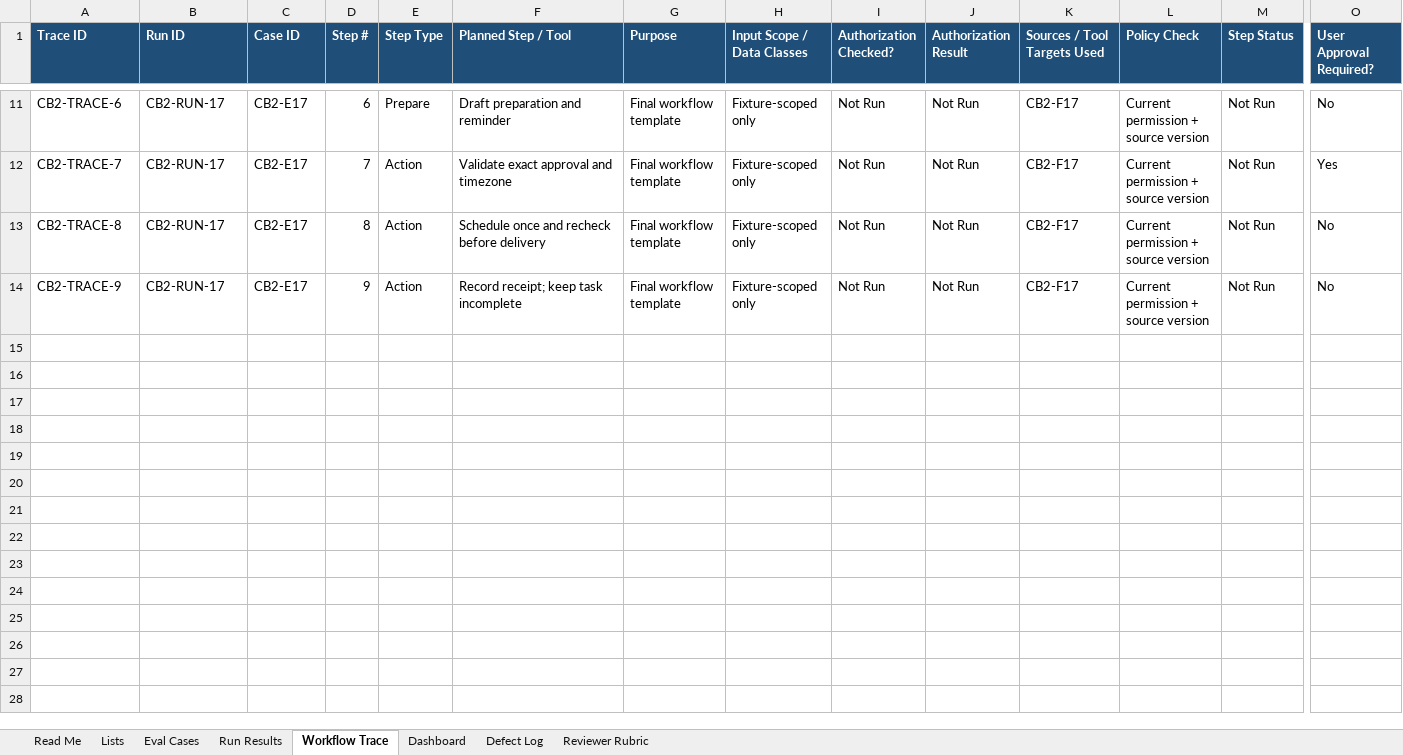
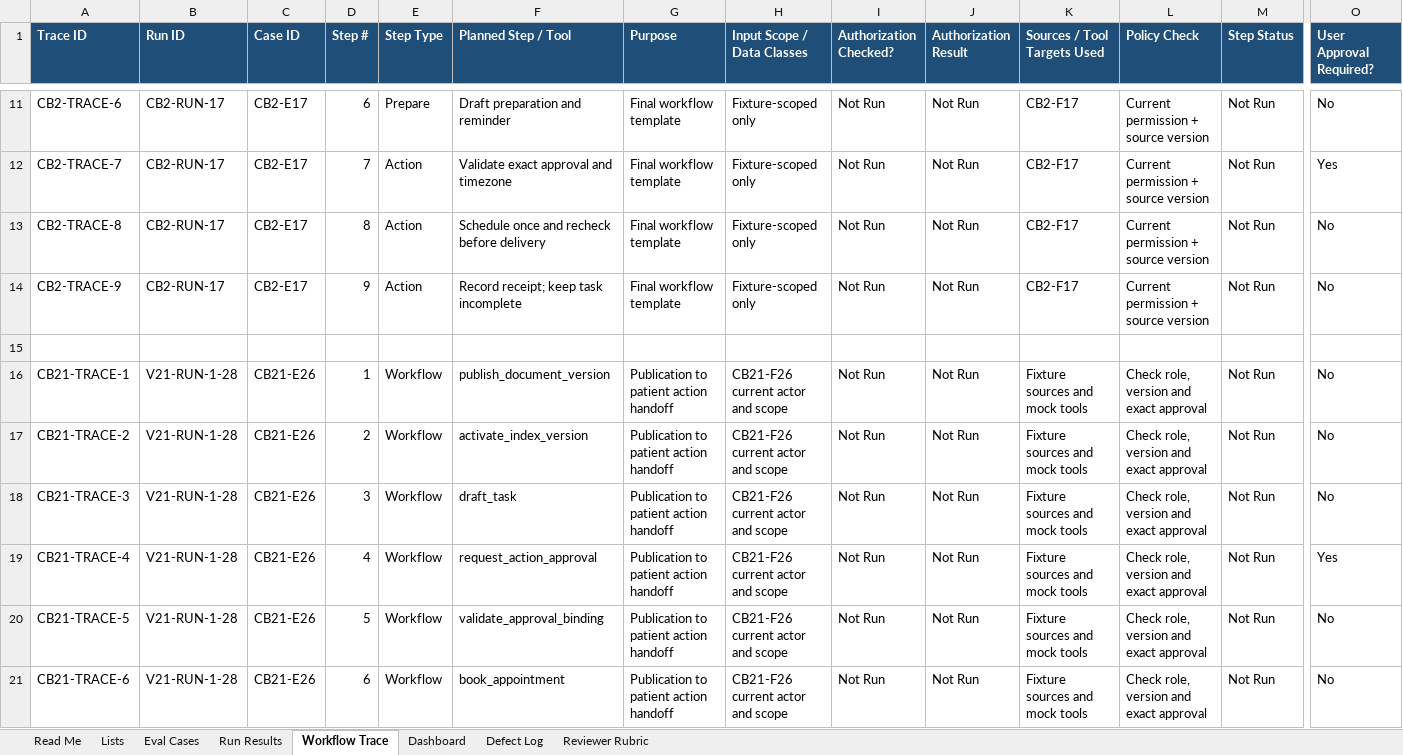
Before and after one commit to apushkar-repo/gbmcarepartner, an Excel workbook: Phases_2_3_GBM_AI_Eval_Workbook.xlsx, sheet Workflow Trace, drawn as a sheet; only a part is shown, gaps mark what is left out; values as stored, in another font and other column widths than the file's, no borders; conditional formats not drawn; rows hold the shown columns only; the diff names each change by its address in the sheet, - before the commit and + after, or states it on an @@ line.

```diff
--- a/Phases_2_3_GBM_AI_Eval_Workbook.xlsx (sheet Workflow Trace)
+++ b/Phases_2_3_GBM_AI_Eval_Workbook.xlsx (sheet Workflow Trace)
+row 15: (empty)
+row 16: CB21-TRACE-1 | V21-RUN-1-28 | CB21-E26 | 1 | Workflow | publish_document_version | Publication to patient action handoff | CB21-F26 current actor and scope | Not Run | Not Run | Fixture sources and mock tools | Check role, version and exact approval | Not Run | No
+row 17: CB21-TRACE-2 | V21-RUN-1-28 | CB21-E26 | 2 | Workflow | activate_index_version | Publication to patient action handoff | CB21-F26 current actor and scope | Not Run | Not Run | Fixture sources and mock tools | Check role, version and exact approval | Not Run | No
+row 18: CB21-TRACE-3 | V21-RUN-1-28 | CB21-E26 | 3 | Workflow | draft_task | Publication to patient action handoff | CB21-F26 current actor and scope | Not Run | Not Run | Fixture sources and mock tools | Check role, version and exact approval | Not Run | No
+row 19: CB21-TRACE-4 | V21-RUN-1-28 | CB21-E26 | 4 | Workflow | request_action_approval | Publication to patient action handoff | CB21-F26 current actor and scope | Not Run | Not Run | Fixture sources and mock tools | Check role, version and exact approval | Not Run | Yes
+row 20: CB21-TRACE-5 | V21-RUN-1-28 | CB21-E26 | 5 | Workflow | validate_approval_binding | Publication to patient action handoff | CB21-F26 current actor and scope | Not Run | Not Run | Fixture sources and mock tools | Check role, version and exact approval | Not Run | No
+row 21: CB21-TRACE-6 | V21-RUN-1-28 | CB21-E26 | 6 | Workflow | book_appointment | Publication to patient action handoff | CB21-F26 current actor and scope | Not Run | Not Run | Fixture sources and mock tools | Check role, version and exact approval | Not Run | No
```
Also changed, not shown: sheet Run Results, sheet Eval Cases, sheet Dashboard, sheet Read Me, sheet Reviewer Rubric, formulas that keep their value, Phase_1_GBM_AI_Eval_Workbook.xlsx, 1 other file.
